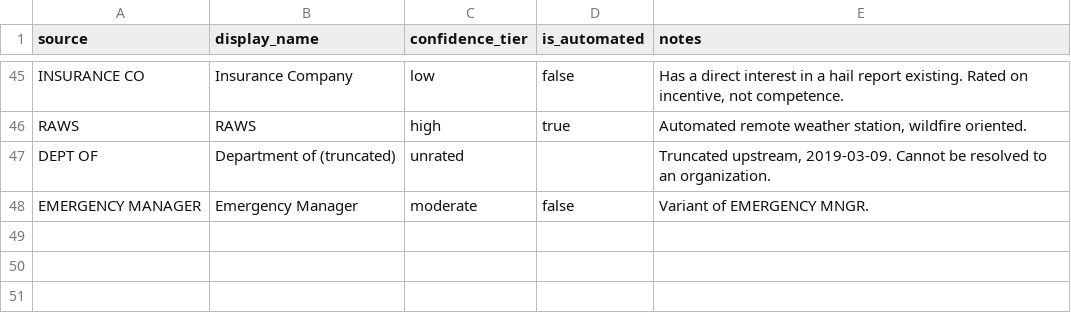
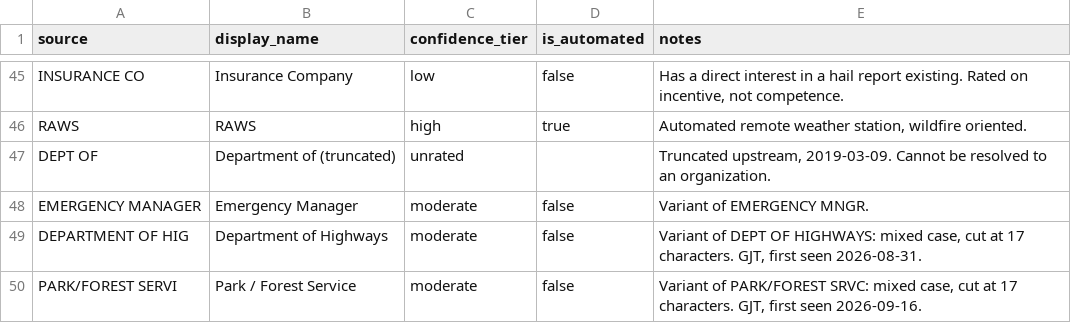
Before and after one commit to justynlarry/Hail-System, a CSV file: planning/report_sources.csv, drawn as a sheet; only a part is shown, gaps mark what is left out; the diff names each change by its address in the sheet, - before the commit and + after, or states it on an @@ line.

```diff
--- a/planning/report_sources.csv
+++ b/planning/report_sources.csv
+row 49: DEPARTMENT OF HIG | Department of Highways | moderate | false | Variant of DEPT OF HIGHWAYS: mixed case, cut at 17 characters. GJT, first seen 2026-08-31.
+row 50: PARK/FOREST SERVI | Park / Forest Service | moderate | false | Variant of PARK/FOREST SRVC: mixed case, cut at 17 characters. GJT, first seen 2026-09-16.
```
Also changed, not shown: 2 other files.
